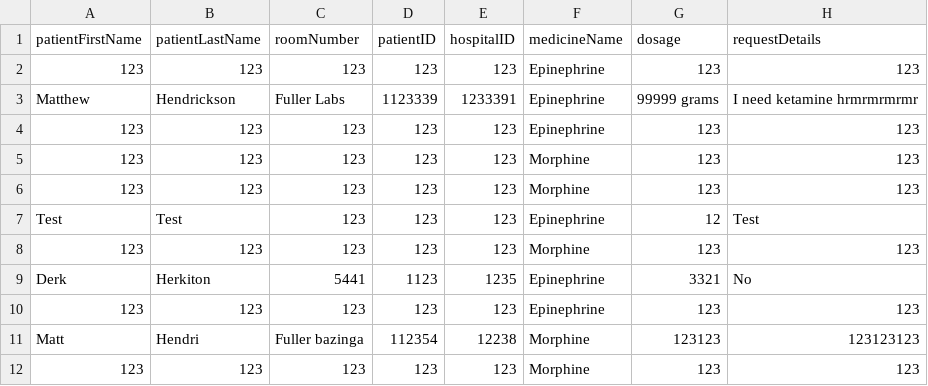
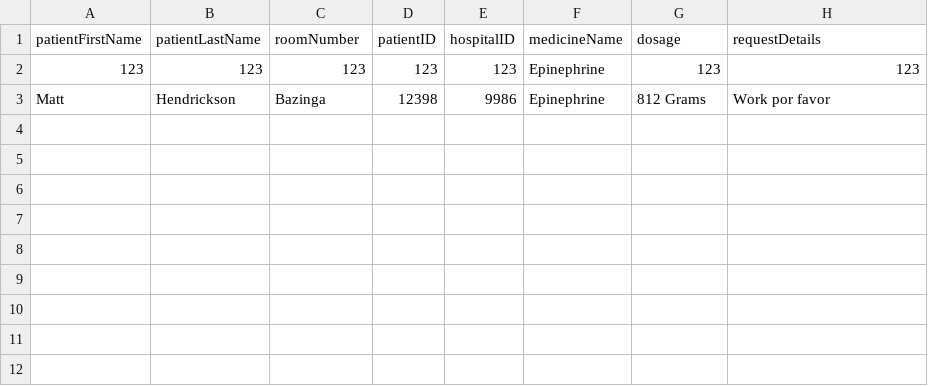
Before and after one commit to Tdonnelly20/Hospital-Application, a CSV file: src/main/resources/edu/wpi/veganvampires/MedicineDelivery.csv, drawn as a sheet.

Commit message:
Organized MedicineDelivery Backend to be more readable, added comments.

```diff
--- a/src/main/resources/edu/wpi/veganvampires/MedicineDelivery.csv
+++ b/src/main/resources/edu/wpi/veganvampires/MedicineDelivery.csv
@@ -2,11 +2,2 @@ patientFirstName,patientLastName,roomNumber,patientID,hospitalID,medicineName,do
 123,123,123,123,123,Epinephrine,123,123,
-Matthew,Hendrickson,Fuller Labs,1123339,1233391,Epinephrine,99999 grams,I need ketamine hrmrmrmrmr,
-123,123,123,123,123,Epinephrine,123,123,
-123,123,123,123,123,Morphine,123,123,
-123,123,123,123,123,Morphine,123,123,
-Test,Test,123,123,123,Epinephrine,12,Test,
-123,123,123,123,123,Morphine,123,123,
-Derk,Herkiton,5441,1123,1235,Epinephrine,3321,No,
-123,123,123,123,123,Epinephrine,123,123,
-Matt,Hendri,Fuller bazinga,112354,12238,Morphine,123123,123123123,
-123,123,123,123,123,Morphine,123,123,
+Matt,Hendrickson,Bazinga,12398,9986,Epinephrine,812 Grams,Work por favor,
```
Also changed, not shown: 2 other files.
